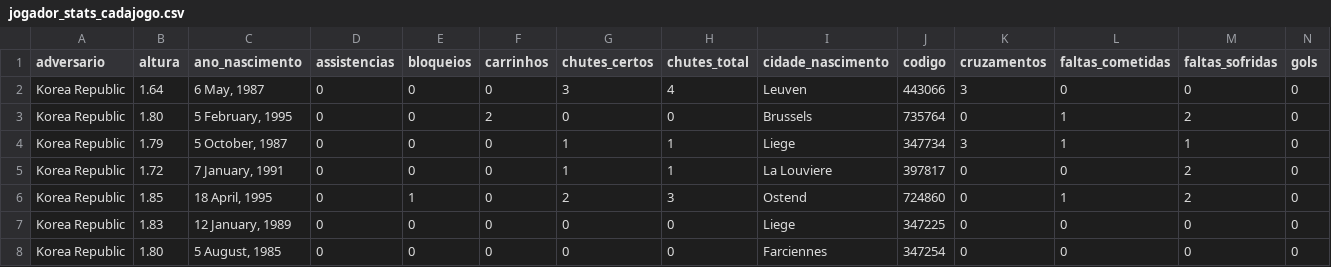
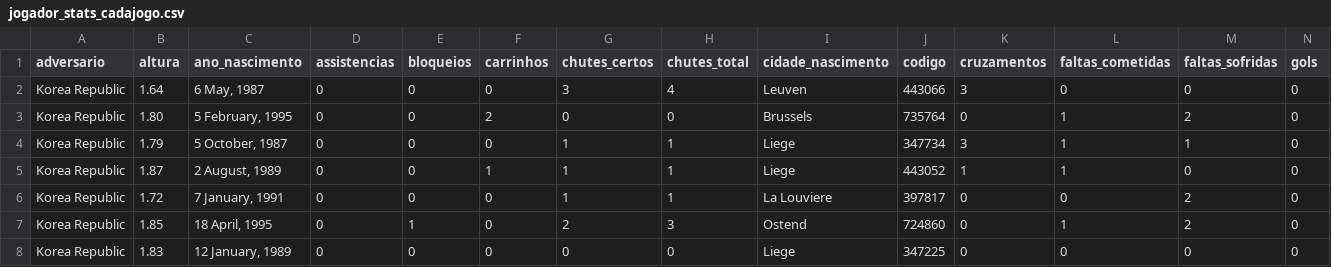
Before and after one commit to rodrigoburg/copa_2014, a CSV file: jogador_stats_cadajogo.csv, drawn as a sheet; only a part is shown; the shorter side is filled out with more unchanged rows; rows hold the shown columns only; the diff names each change by its address in the sheet, - before the commit and + after, or states it on an @@ line.

```diff
--- a/jogador_stats_cadajogo.csv
+++ b/jogador_stats_cadajogo.csv
+row 5: Korea Republic | 1.87 | 2 August, 1989 | 0 | 0 | 1 | 1 | 1 | Liege | 443052 | 1 | 1 | 0 | 0
```
Also changed, not shown: grafico_jogadores.csv, jogador_stats_somado.csv, 1 other file.
